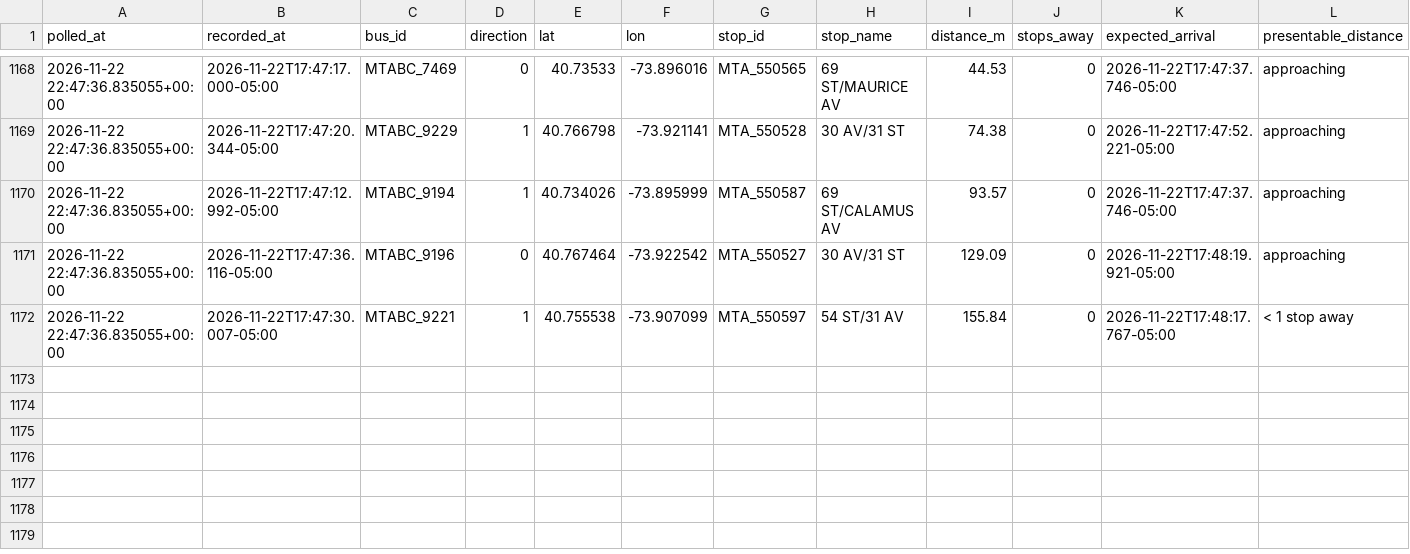
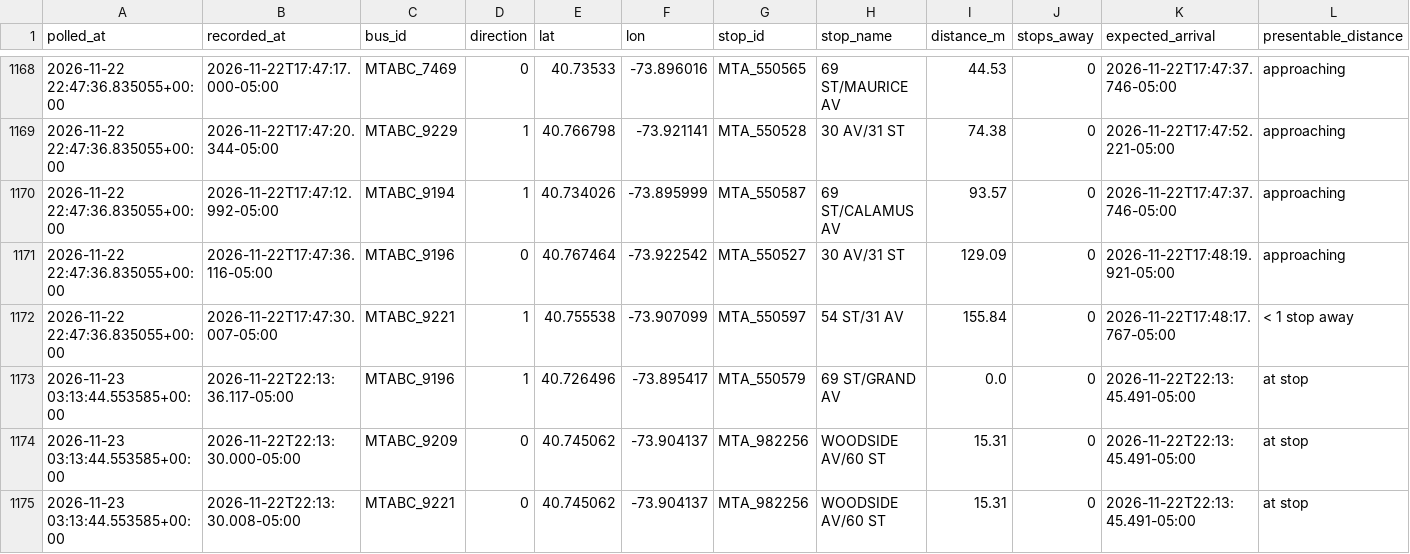
Before and after one commit to SayeedAfridii/q18-predictor, a CSV file: q18_data_v2.csv, drawn as a sheet; only a part is shown, gaps mark what is left out; the diff names each change by its address in the sheet, - before the commit and + after, or states it on an @@ line.

```diff
--- a/q18_data_v2.csv
+++ b/q18_data_v2.csv
+row 1173: 2026-11-23 03:13:44.553585+00:00 | 2026-11-22T22:13:36.117-05:00 | MTABC_9196 | 1 | 40.726496 | -73.895417 | MTA_550579 | 69 ST/GRAND AV | 0.0 | 0 | 2026-11-22T22:13:45.491-05:00 | at stop
+row 1174: 2026-11-23 03:13:44.553585+00:00 | 2026-11-22T22:13:30.000-05:00 | MTABC_9209 | 0 | 40.745062 | -73.904137 | MTA_982256 | WOODSIDE AV/60 ST | 15.31 | 0 | 2026-11-22T22:13:45.491-05:00 | at stop
+row 1175: 2026-11-23 03:13:44.553585+00:00 | 2026-11-22T22:13:30.008-05:00 | MTABC_9221 | 0 | 40.745062 | -73.904137 | MTA_982256 | WOODSIDE AV/60 ST | 15.31 | 0 | 2026-11-22T22:13:45.491-05:00 | at stop
```
